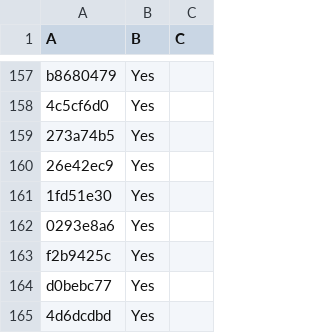
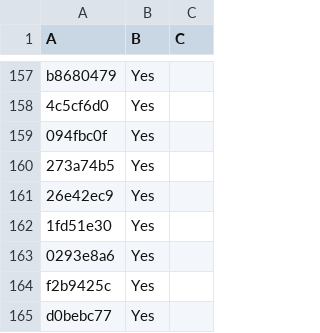
Before and after one commit to LightspeedBalls/data, a CSV file: do-not-delete-this.csv, drawn as a sheet; only a part is shown, gaps mark what is left out; the shorter side is filled out with more unchanged rows.

Commit message:
Update

```diff
--- a/do-not-delete-this.csv
+++ b/do-not-delete-this.csv
@@ -158,2 +158,3 @@ b8680479,Yes,
 4c5cf6d0,Yes,
+094fbc0f,Yes,
 273a74b5,Yes,
```
